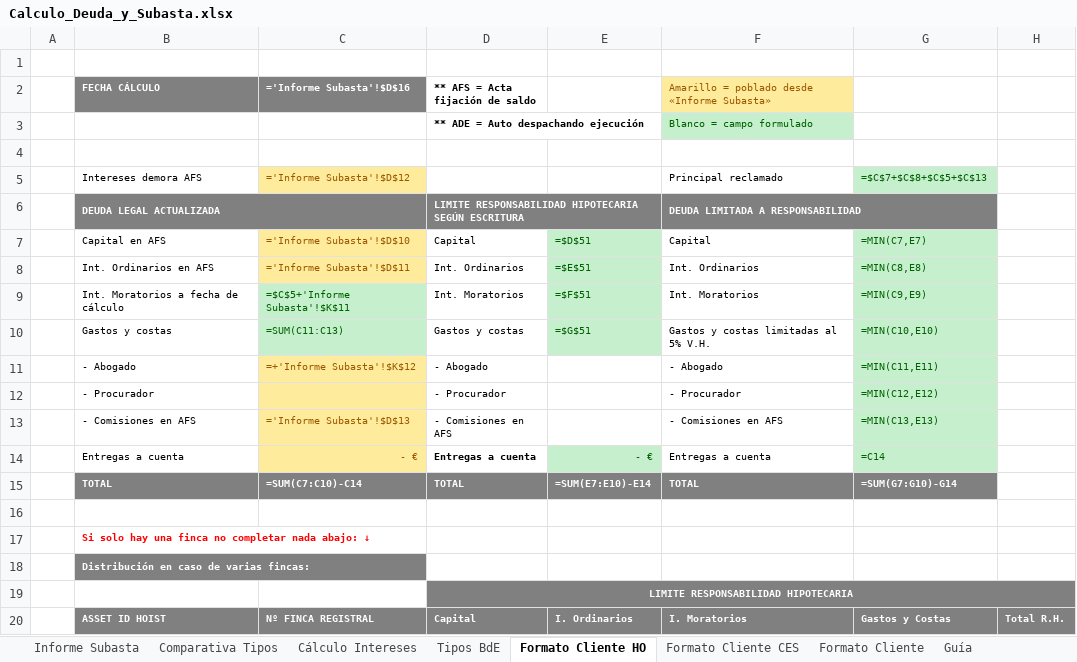
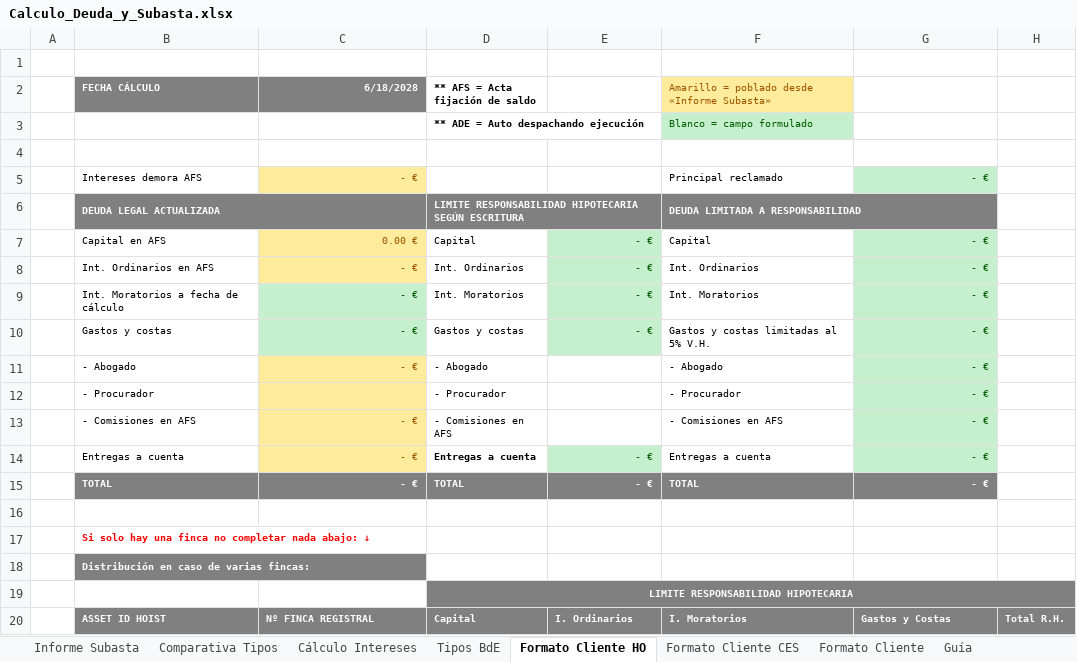
Before and after one commit to JuanjoPrada/calculosFS, an Excel workbook: public/plantilla/Calculo_Deuda_y_Subasta.xlsx, sheet Formato Cliente HO, drawn as a sheet; only a part is shown; values as stored, in another font and other column widths than the file's, no borders; formulas without a stored value are shown as written; the diff covers the shown part only; the diff names each change by its address in the sheet, - before the commit and + after, or states it on an @@ line.

```diff
--- a/public/plantilla/Calculo_Deuda_y_Subasta.xlsx (sheet Formato Cliente HO)
+++ b/public/plantilla/Calculo_Deuda_y_Subasta.xlsx (sheet Formato Cliente HO)
-C2: ='Informe Subasta'!$D$16
+C2: 6/18/2028
-C5 (6/18/2028): ='Informe Subasta'!$D$12
+C5 (6/18/2028): - €
-G5: =$C$7+$C$8+$C$5+$C$13
+G5: - €
-C7 (6/18/2028): ='Informe Subasta'!$D$10
+C7 (6/18/2028): 0.00 €
-E7: =$D$51
+E7: - €
-G7: =MIN(C7,E7)
+G7: - €
-C8 (6/18/2028): ='Informe Subasta'!$D$11
+C8 (6/18/2028): - €
-E8: =$E$51
+E8: - €
-G8: =MIN(C8,E8)
+G8: - €
-C9 (6/18/2028): =$C$5+'Informe Subasta'!$K$11
+C9 (6/18/2028): - €
-E9: =$F$51
+E9: - €
-G9: =MIN(C9,E9)
+G9: - €
-C10 (6/18/2028): =SUM(C11:C13)
+C10 (6/18/2028): - €
-E10: =$G$51
+E10: - €
-G10: =MIN(C10,E10)
+G10: - €
-C11 (6/18/2028): =+'Informe Subasta'!$K$12
+C11 (6/18/2028): - €
-G11: =MIN(C11,E11)
+G11: - €
-G12: =MIN(C12,E12)
+G12: - €
-C13 (6/18/2028): ='Informe Subasta'!$D$13
+C13 (6/18/2028): - €
-G13: =MIN(C13,E13)
+G13: - €
-G14: =C14
+G14: - €
-C15 (6/18/2028): =SUM(C7:C10)-C14
+C15 (6/18/2028): - €
-E15: =SUM(E7:E10)-E14
+E15: - €
-G15: =SUM(G7:G10)-G14
+G15: - €
```
Also changed, not shown: 2 added rows, 2 removed rows, 552 edited cells and cell formats elsewhere in this sheet, sheet Cálculo Intereses, sheet Informe Subasta, sheet Formato Cliente, sheet Formato Cliente CES, sheet Comparativa Tipos, sheet Tipos BdE, charts or pictures, 2 other files.
